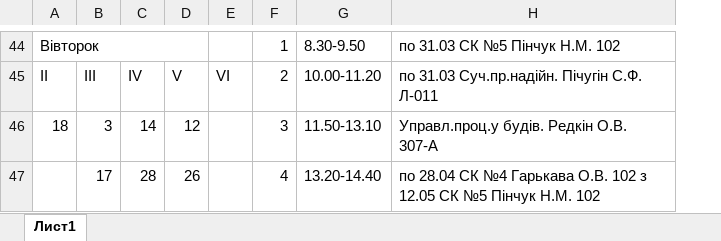
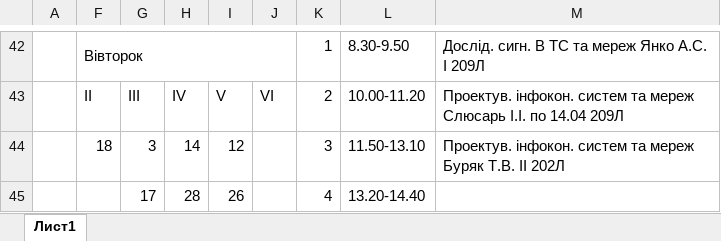
Before and after one commit to bogdanpoh/nupp_bot, an Excel workbook: documents/excel_file.xlsx, sheet Лист1, drawn as a sheet; only a part is shown, gaps mark what is left out; values as stored, in another font and other column widths than the file's, no cell formats; removed rows and columns are numbered as before the commit, all else as after; the diff covers the shown part only; the diff names each change by its address in the sheet, - before the commit and + after, or states it on an @@ line.

```diff
--- a/documents/excel_file.xlsx (sheet Лист1)
+++ b/documents/excel_file.xlsx (sheet Лист1)
+column A, empty
-column H, rows 44-47: по 31.03 СК №5 Пінчук Н.М. 102 | по 31.03 Суч.пр.надійн. Пічугін С.Ф. Л-011 | Управл.проц.у будів. Редкін О.В. 307-А | по 28.04 СК №4 Гарькава О.В. 102 з 12.05 СК №5 Пінчук Н.М. 102
+column M, rows 42-44: Дослід. сигн. В ТС та мереж Янко А.С. I 209Л | Проектув. інфокон. систем та мереж Слюсарь І.І. по 14.04 209Л | Проектув. інфокон. систем та мереж Буряк Т.В. II 202Л
-A44:D44 merged
+F42:J42 merged
-F43: ІІ
+F43: II
-G43: ІІІ
+G43: III
```
Also changed, not shown: 8 added rows, 8 removed rows and 19 edited cells elsewhere in this sheet, cell formats, charts or pictures, 3 other files.
